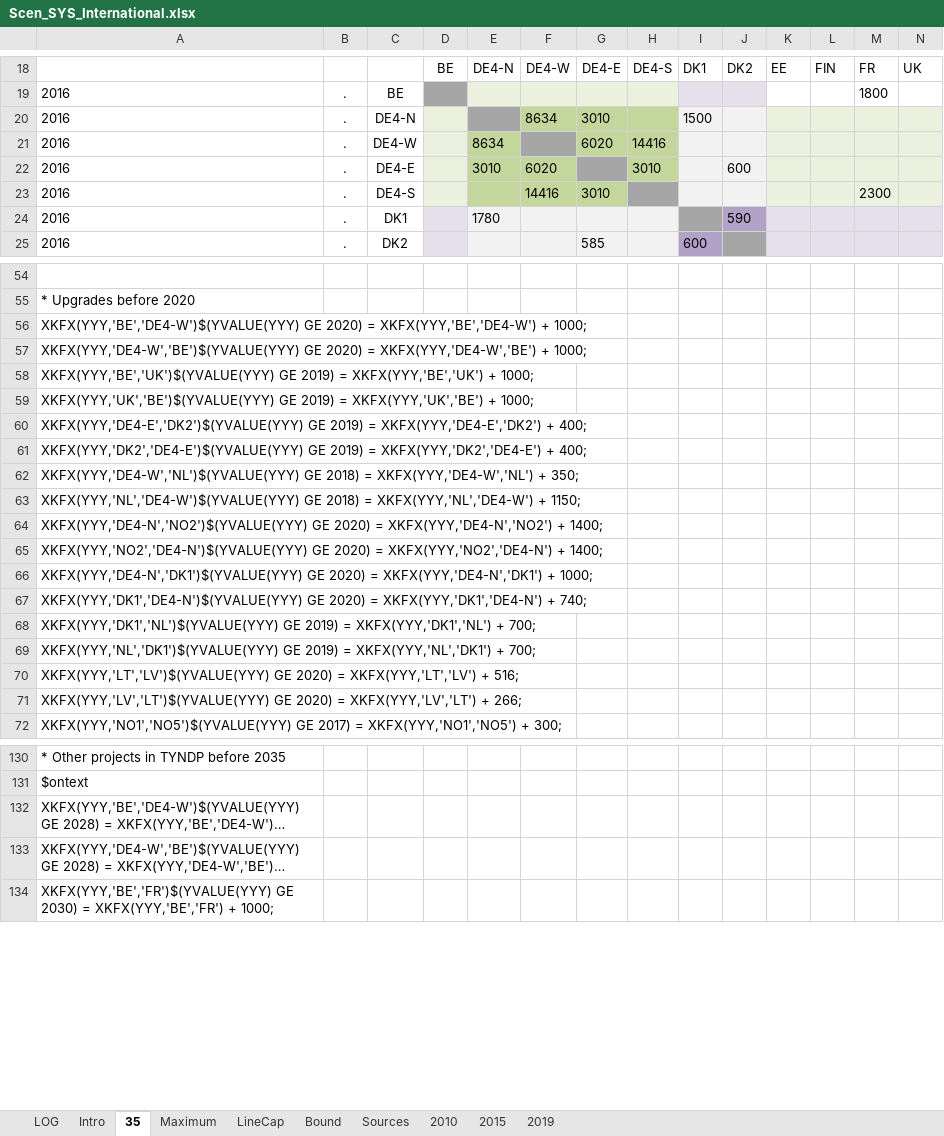
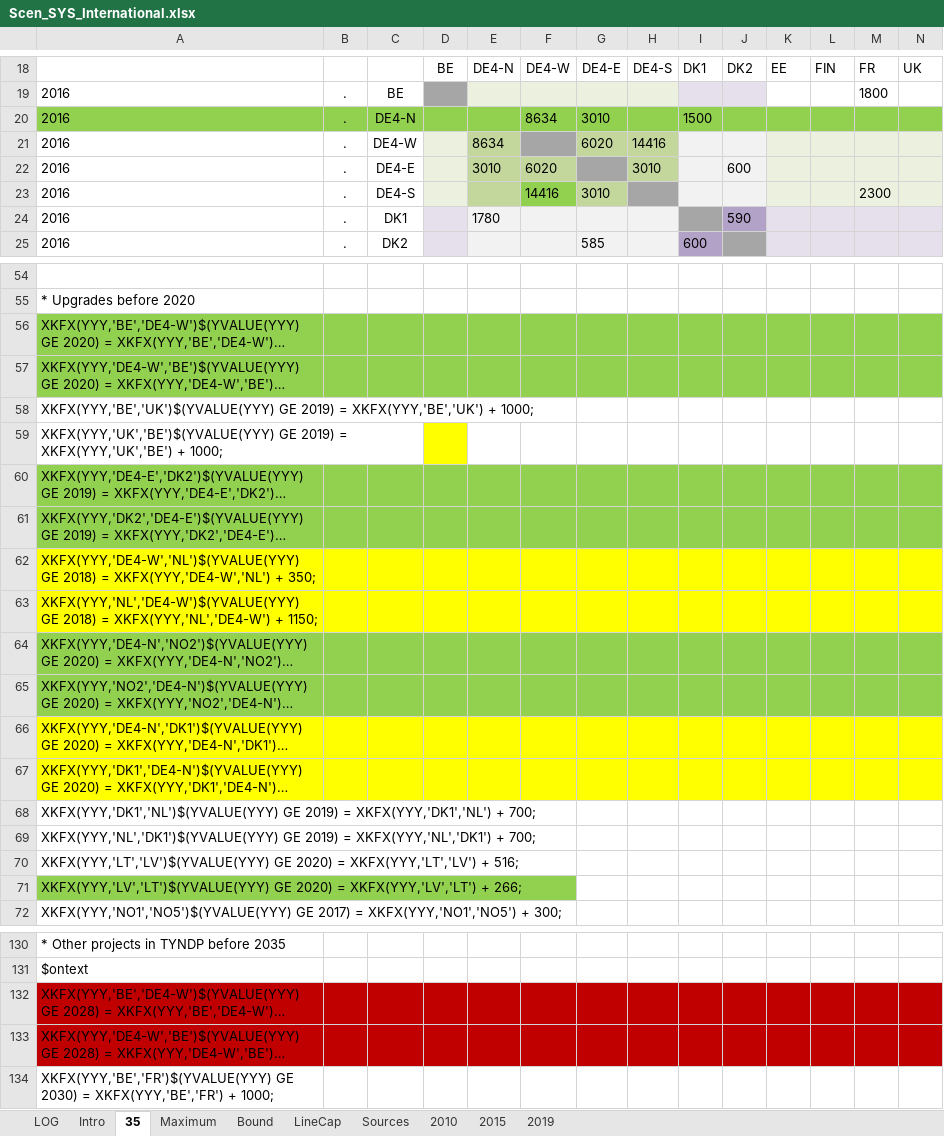
Before and after one commit to AdamVejstrup/Bachelor, an Excel workbook: TIMES-DE/SuppXLS/Scen_SYS_International.xlsx, sheet 35, drawn as a sheet; only a part is shown, gaps mark what is left out; long unchanged cells end in …; values as stored, in another font and other column widths than the file's, no borders; the diff covers the shown part only; the diff names each change by its address in the sheet, - before the commit and + after, or states it on an @@ line.

```diff
--- a/TIMES-DE/SuppXLS/Scen_SYS_International.xlsx (sheet 35)
+++ b/TIMES-DE/SuppXLS/Scen_SYS_International.xlsx (sheet 35)
@@ sheet tab order changed: LOG | Intro | 35 | Maximum | Bound | LineCap | Sources | 2010 | 2015 | 2019 @@
-A20:C20 fill: none
+A20:C20 fill: #92D050
-D20 fill: #EBF1DE
+D20 fill: #92D050
-E20 fill: #A6A6A6
+E20 fill: #92D050
-F20:H20 fill: #C3D69B
+F20:H20 fill: #92D050
-I20:J20 fill: #F2F2F2
+I20:J20 fill: #92D050
-K20:N20 fill: #EBF1DE
+K20:N20 fill: #92D050
-F23 fill: #C3D69B
+F23 fill: #92D050
-A56:N57 fill: none
+A56:N57 fill: #92D050
-D59 fill: none
+D59 fill: #FFFF00
-A60:N61 fill: none
+A60:N61 fill: #92D050
-A62:N63 fill: none
+A62:N63 fill: #FFFF00
-A64:N65 fill: none
+A64:N65 fill: #92D050
-A66:N67 fill: none
+A66:N67 fill: #FFFF00
-A71 fill: none
+A71 fill: #92D050
-A132:N133 fill: none
+A132:N133 fill: #C00000
```
Also changed, not shown: cell formats elsewhere in this sheet, sheet LineCap, sheet Bound, charts or pictures, TIMES-DE/SuppXLS/Trades/ScenTrade__Trade_Links.xlsx, 2 other files.
